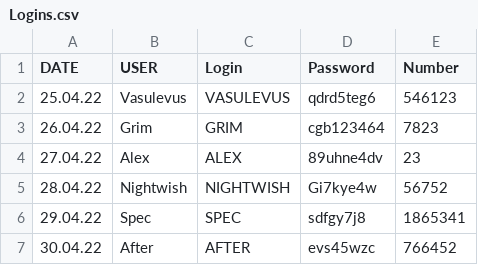
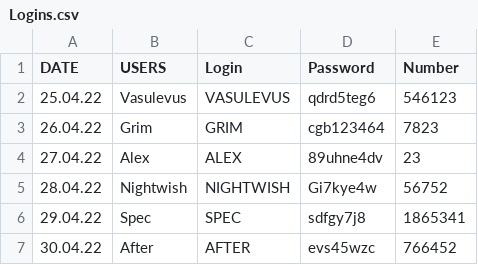
Before and after one commit to Vasulevus/vs_code, a CSV file: csv/Logins.csv, drawn as a sheet.

```diff
--- a/csv/Logins.csv
+++ b/csv/Logins.csv
@@ -1,2 +1,2 @@
-DATE,USER,Login,Password,Number
+DATE,USERS,Login,Password,Number
 25.04.22,Vasulevus,VASULEVUS,qdrd5teg6,546123
```
Also changed, not shown: 1 other file.
